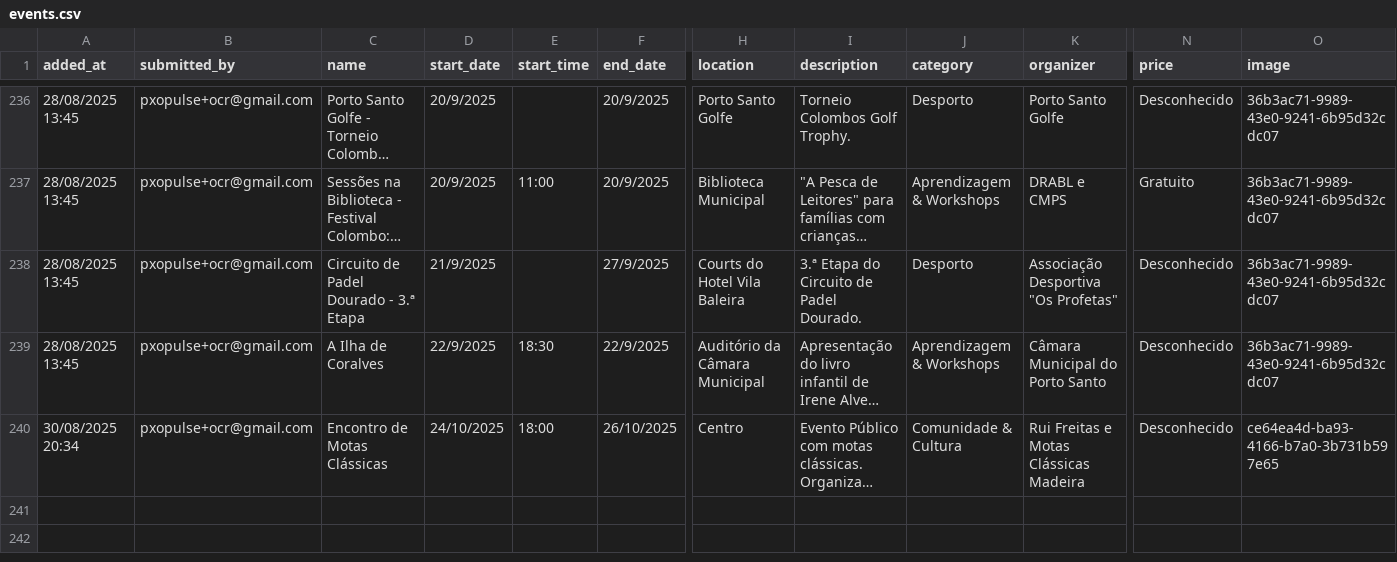
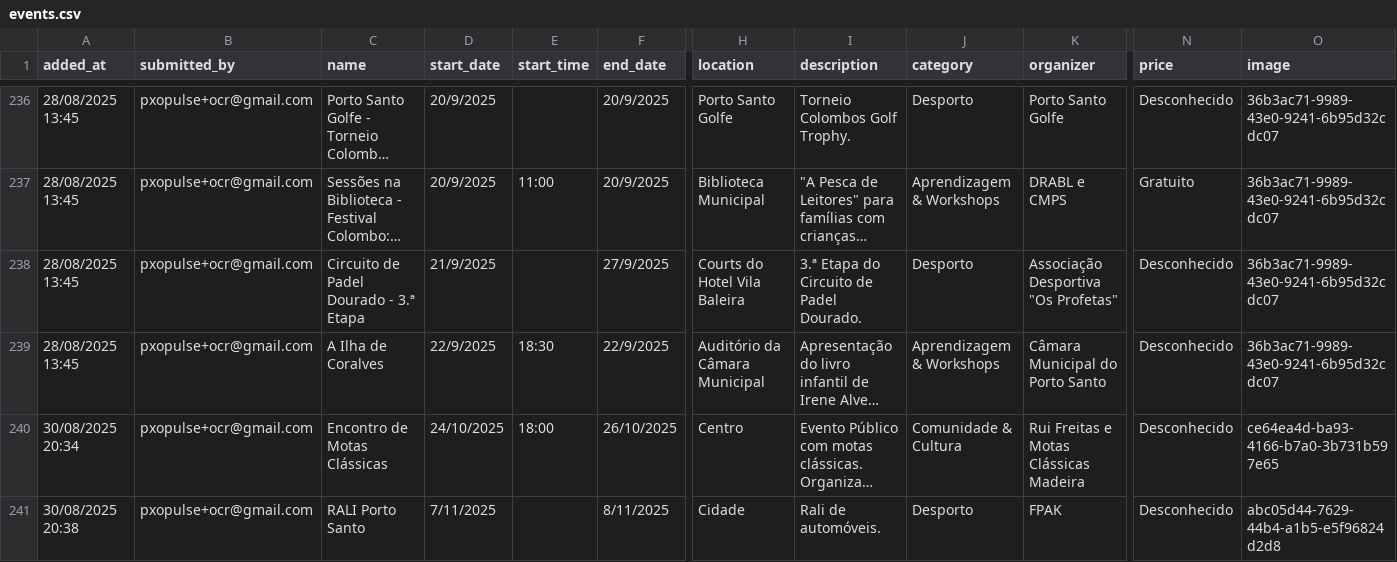
Before and after one commit to zewelor/ps_events, a CSV file: events.csv, drawn as a sheet; only a part is shown, gaps mark what is left out; long unchanged cells end in …; rows hold the shown columns only; the diff names each change by its address in the sheet, - before the commit and + after, or states it on an @@ line.

```diff
--- a/events.csv
+++ b/events.csv
+row 241: 30/08/2025 20:38 | pxopulse+ocr@gmail.com | RALI Porto Santo | 7/11/2025 |  | 8/11/2025 | Cidade | Rali de automóveis. | Desporto | FPAK | Desconhecido | abc05d44-7629-44b4-a1b5-e5f96824d2d8
```
